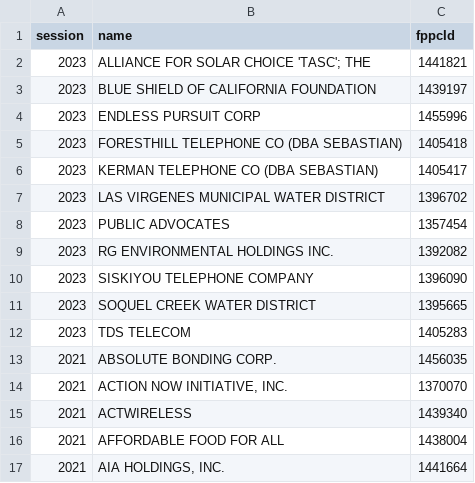
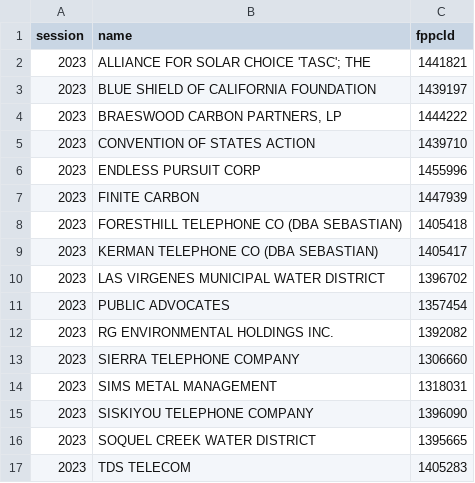
Before and after one commit to jeremiak/cal-access-lobbying-5k-filers, a CSV file: 5k-filers.csv, drawn as a sheet; only a part is shown; the shorter side is filled out with more unchanged rows; the diff names each change by its address in the sheet, - before the commit and + after, or states it on an @@ line.

```diff
--- a/5k-filers.csv
+++ b/5k-filers.csv
+row 4: 2023 | BRAESWOOD CARBON PARTNERS, LP | 1444222
+row 5: 2023 | CONVENTION OF STATES ACTION | 1439710
+row 7: 2023 | FINITE CARBON | 1447939
+row 13: 2023 | SIERRA TELEPHONE COMPANY | 1306660
+row 14: 2023 | SIMS METAL MANAGEMENT | 1318031
```
